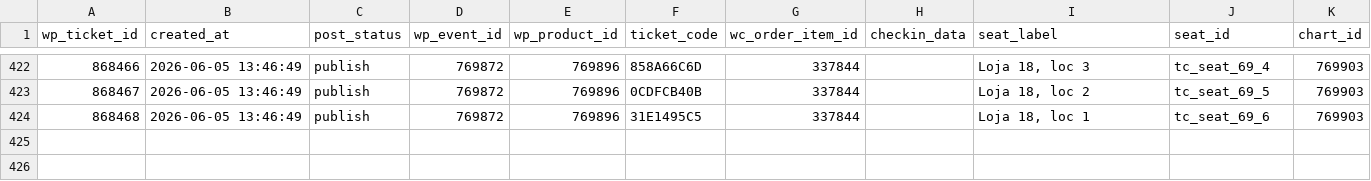
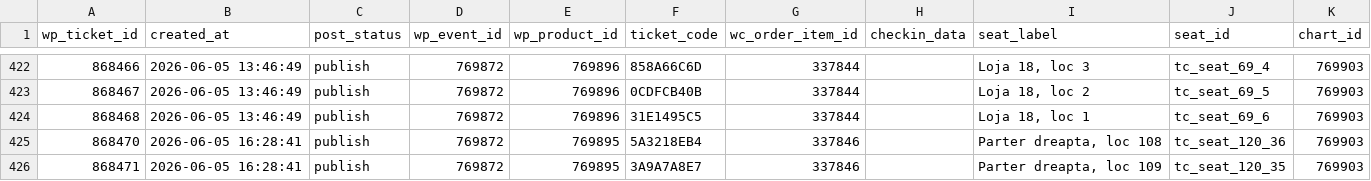
Before and after one commit to andreiandoo/epas, a CSV file: resources/marketplaces/ambilet/old_database/manual_2events/inc_ticket_instances.csv, drawn as a sheet; only a part is shown, gaps mark what is left out; the diff names each change by its address in the sheet, - before the commit and + after, or states it on an @@ line.

```diff
--- a/resources/marketplaces/ambilet/old_database/manual_2events/inc_ticket_instances.csv
+++ b/resources/marketplaces/ambilet/old_database/manual_2events/inc_ticket_instances.csv
+row 425: 868470 | 2026-06-05 16:28:41 | publish | 769872 | 769895 | 5A3218EB4 | 337846 |  | Parter dreapta, loc 108 | tc_seat_120_36 | 769903
+row 426: 868471 | 2026-06-05 16:28:41 | publish | 769872 | 769895 | 3A9A7A8E7 | 337846 |  | Parter dreapta, loc 109 | tc_seat_120_35 | 769903
```
Also changed, not shown: resources/marketplaces/ambilet/old_database/manual_2events/inc_order_attribution.csv, resources/marketplaces/ambilet/old_database/manual_2events/inc_order_item_map.csv, 2 other files.
